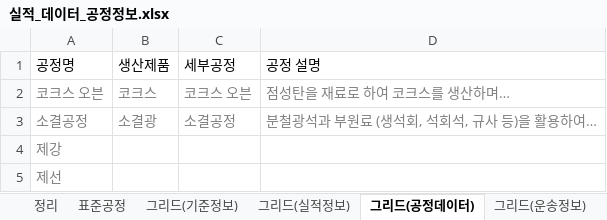
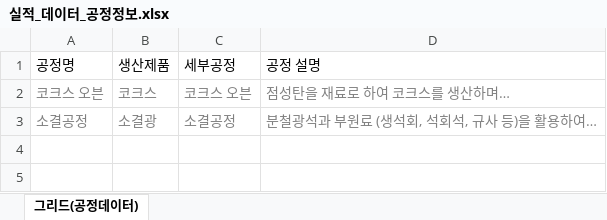
Before and after one commit to S1692/greensteel, an Excel workbook: frontend/public/templates/실적_데이터_공정정보.xlsx, sheet 그리드(공정데이터), drawn as a sheet; values as stored, in another font and other column widths than the file's, no borders; the diff names each change by its address in the sheet, - before the commit and + after, or states it on an @@ line.

```diff
--- a/frontend/public/templates/실적_데이터_공정정보.xlsx (sheet 그리드(공정데이터))
+++ b/frontend/public/templates/실적_데이터_공정정보.xlsx (sheet 그리드(공정데이터))
-sheet tab: 정리
-sheet tab: 표준공정
-sheet tab: 그리드(기준정보)
-sheet tab: 그리드(실적정보)
-sheet tab: 그리드(운송정보)
-row 4: 제강
-row 5: 제선
```
Also changed, not shown: other sheet tabs, frontend/public/templates/실적_데이터_운송정보.xlsx, 3 other files.
